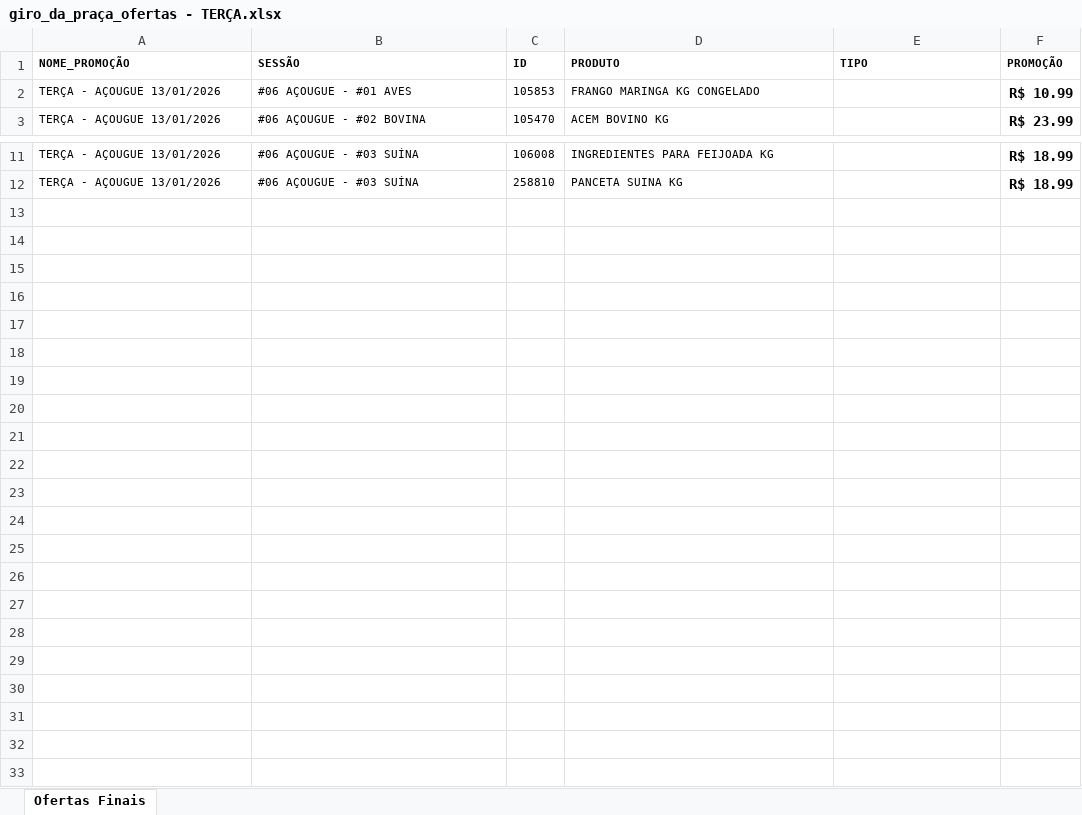
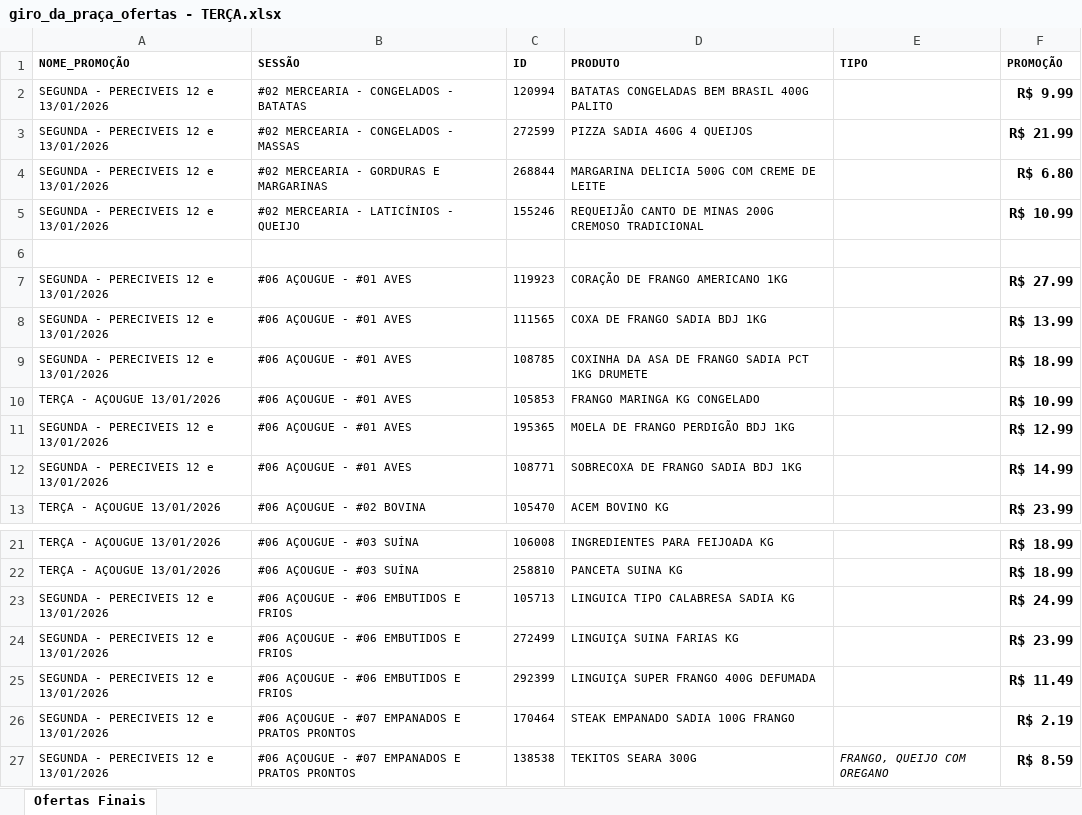
Before and after one commit to geisson/automacao_giro_ofertas, an Excel workbook: giro_da_praça_ofertas - TERÇA.xlsx, sheet Ofertas Finais, drawn as a sheet; only a part is shown, gaps mark what is left out; values as stored, in another font and other column widths than the file's, no borders; the diff names each change by its address in the sheet, - before the commit and + after, or states it on an @@ line.

```diff
--- a/giro_da_praça_ofertas - TERÇA.xlsx (sheet Ofertas Finais)
+++ b/giro_da_praça_ofertas - TERÇA.xlsx (sheet Ofertas Finais)
+row 2: SEGUNDA - PERECIVEIS 12 e 13/01/2026 | #02 MERCEARIA - CONGELADOS - BATATAS | 120994 | BATATAS CONGELADAS BEM BRASIL 400G PALITO |  | R$ 9.99
+row 3: SEGUNDA - PERECIVEIS 12 e 13/01/2026 | #02 MERCEARIA - CONGELADOS - MASSAS | 272599 | PIZZA SADIA 460G 4 QUEIJOS |  | R$ 21.99
+row 4: SEGUNDA - PERECIVEIS 12 e 13/01/2026 | #02 MERCEARIA - GORDURAS E MARGARINAS | 268844 | MARGARINA DELICIA 500G COM CREME DE LEITE |  | R$ 6.80
+row 5: SEGUNDA - PERECIVEIS 12 e 13/01/2026 | #02 MERCEARIA - LATICÍNIOS - QUEIJO | 155246 | REQUEIJÃO CANTO DE MINAS 200G CREMOSO TRADICIONAL |  | R$ 10.99
+row 6: (empty)
+row 7: SEGUNDA - PERECIVEIS 12 e 13/01/2026 | #06 AÇOUGUE - #01 AVES | 119923 | CORAÇÃO DE FRANGO AMERICANO 1KG |  | R$ 27.99
+row 8: SEGUNDA - PERECIVEIS 12 e 13/01/2026 | #06 AÇOUGUE - #01 AVES | 111565 | COXA DE FRANGO SADIA BDJ 1KG |  | R$ 13.99
+row 9: SEGUNDA - PERECIVEIS 12 e 13/01/2026 | #06 AÇOUGUE - #01 AVES | 108785 | COXINHA DA ASA DE FRANGO SADIA PCT 1KG DRUMETE |  | R$ 18.99
+row 11: SEGUNDA - PERECIVEIS 12 e 13/01/2026 | #06 AÇOUGUE - #01 AVES | 195365 | MOELA DE FRANGO PERDIGÃO BDJ 1KG |  | R$ 12.99
+row 12: SEGUNDA - PERECIVEIS 12 e 13/01/2026 | #06 AÇOUGUE - #01 AVES | 108771 | SOBRECOXA DE FRANGO SADIA BDJ 1KG |  | R$ 14.99
+row 23: SEGUNDA - PERECIVEIS 12 e 13/01/2026 | #06 AÇOUGUE - #06 EMBUTIDOS E FRIOS | 105713 | LINGUICA TIPO CALABRESA SADIA KG |  | R$ 24.99
+row 24: SEGUNDA - PERECIVEIS 12 e 13/01/2026 | #06 AÇOUGUE - #06 EMBUTIDOS E FRIOS | 272499 | LINGUIÇA SUINA FARIAS KG |  | R$ 23.99
+row 25: SEGUNDA - PERECIVEIS 12 e 13/01/2026 | #06 AÇOUGUE - #06 EMBUTIDOS E FRIOS | 292399 | LINGUIÇA SUPER FRANGO 400G DEFUMADA |  | R$ 11.49
+row 26: SEGUNDA - PERECIVEIS 12 e 13/01/2026 | #06 AÇOUGUE - #07 EMPANADOS E PRATOS PRONTOS | 170464 | STEAK EMPANADO SADIA 100G FRANGO |  | R$ 2.19
+row 27: SEGUNDA - PERECIVEIS 12 e 13/01/2026 | #06 AÇOUGUE - #07 EMPANADOS E PRATOS PRONTOS | 138538 | TEKITOS SEARA 300G | FRANGO, QUEIJO COM OREGANO | R$ 8.59
```
Also changed, not shown: 1 other file.
